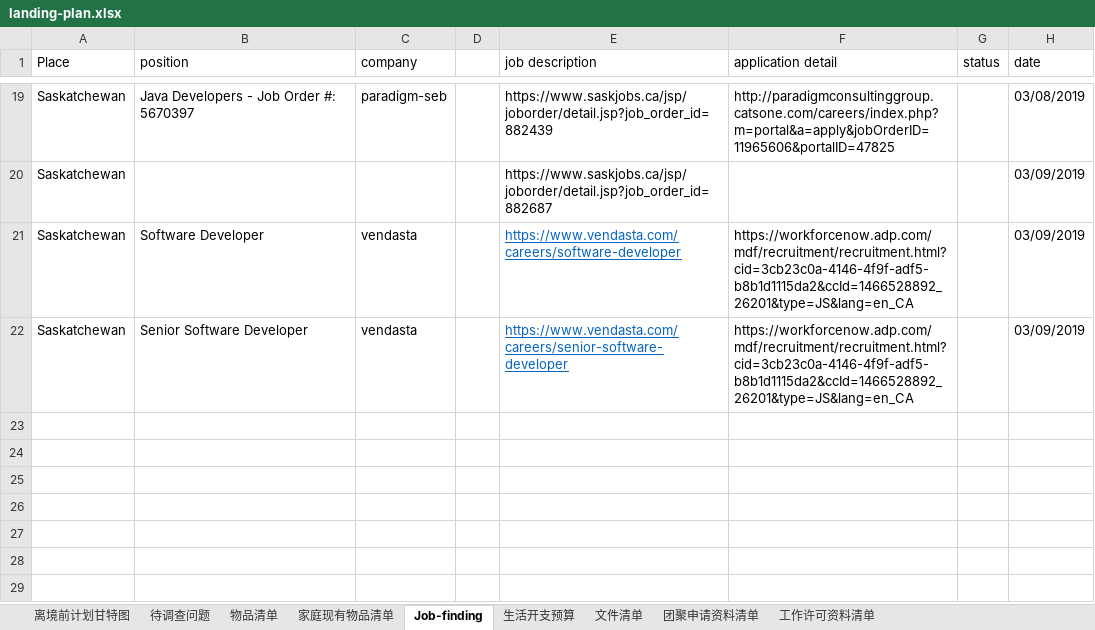
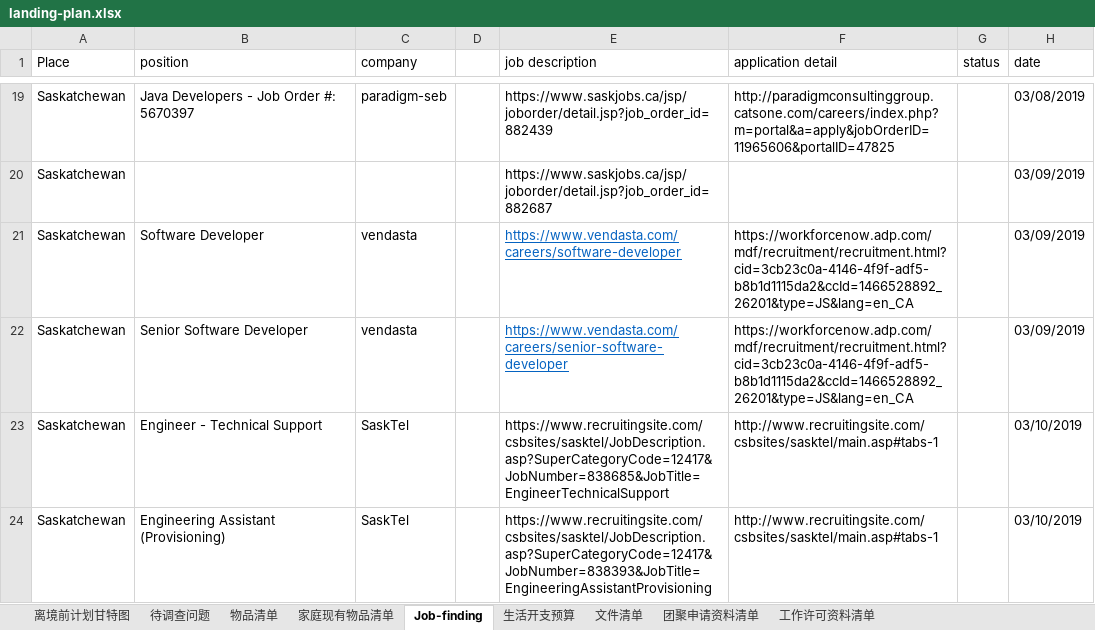
Before and after one commit to YudingZhou/document-2019, an Excel workbook: landing-plan.xlsx, sheet Job-finding, drawn as a sheet; only a part is shown, gaps mark what is left out; values as stored, in another font and other column widths than the file's, no borders; the diff names each change by its address in the sheet, - before the commit and + after, or states it on an @@ line.

Commit message:
test

```diff
--- a/landing-plan.xlsx (sheet Job-finding)
+++ b/landing-plan.xlsx (sheet Job-finding)
+row 23: Saskatchewan | Engineer - Technical Support | SaskTel |  | https://www.recruitingsite.com/csbsites/sasktel/JobDescription.asp?SuperCategoryCode=12417&JobNumber=838685&JobTitle=EngineerTechnicalSupport | http://www.recruitingsite.com/csbsites/sasktel/main.asp#tabs-1 |  | 03/10/2019
+row 24: Saskatchewan | Engineering Assistant (Provisioning) | SaskTel |  | https://www.recruitingsite.com/csbsites/sasktel/JobDescription.asp?SuperCategoryCode=12417&JobNumber=838393&JobTitle=EngineeringAssistantProvisioning | http://www.recruitingsite.com/csbsites/sasktel/main.asp#tabs-1 |  | 03/10/2019
```
